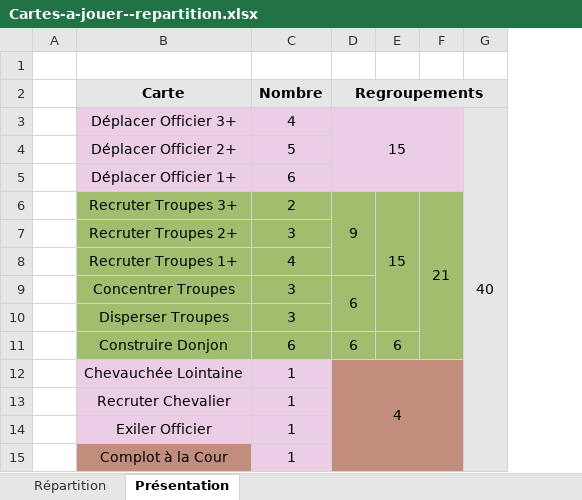
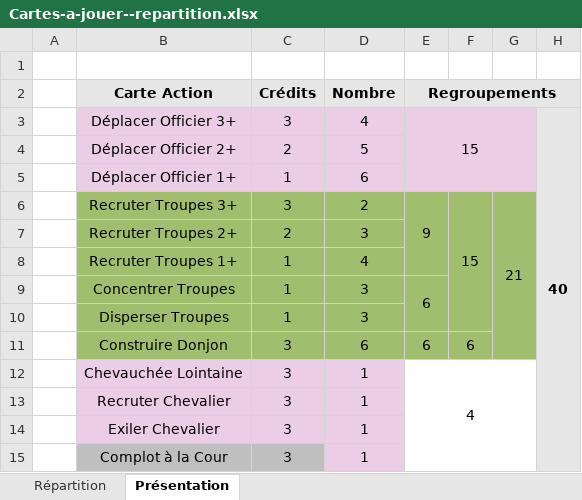
Before and after one commit to LucasBorboleta/Donjons-et-Barons, an Excel workbook: docs/Cartes-a-jouer--repartition.xlsx, sheet Présentation, drawn as a sheet; values as stored, in another font and other column widths than the file's, no borders; conditional formats not drawn; addresses are those after the commit; the diff names each change by its address in the sheet, - before the commit and + after, or states it on an @@ line.

Commit message:
Bonne avancée de la description des cartes Actions et des cartes Evénements

```diff
--- a/docs/Cartes-a-jouer--repartition.xlsx (sheet Présentation)
+++ b/docs/Cartes-a-jouer--repartition.xlsx (sheet Présentation)
+column C (Crédits), rows 3-15: 3 | 2 | 1 | 3 | 2 | 1 | 1 | 1 | 3 | 3 | 3 | 3 | 3
-B2: Carte
+B2: Carte Action
-H3 bold: off
+H3 bold: on
-E12:G15 fill: #C28D7C
+E12:G15 fill: none
-B14 (Carte Action): Exiler Officier
+B14 (Carte Action): Exiler Chevalier
-B15 fill: #C28D7C
+B15 fill: #BFBFBF
```
Also changed, not shown: formulas that keep their value, 2 other files.
